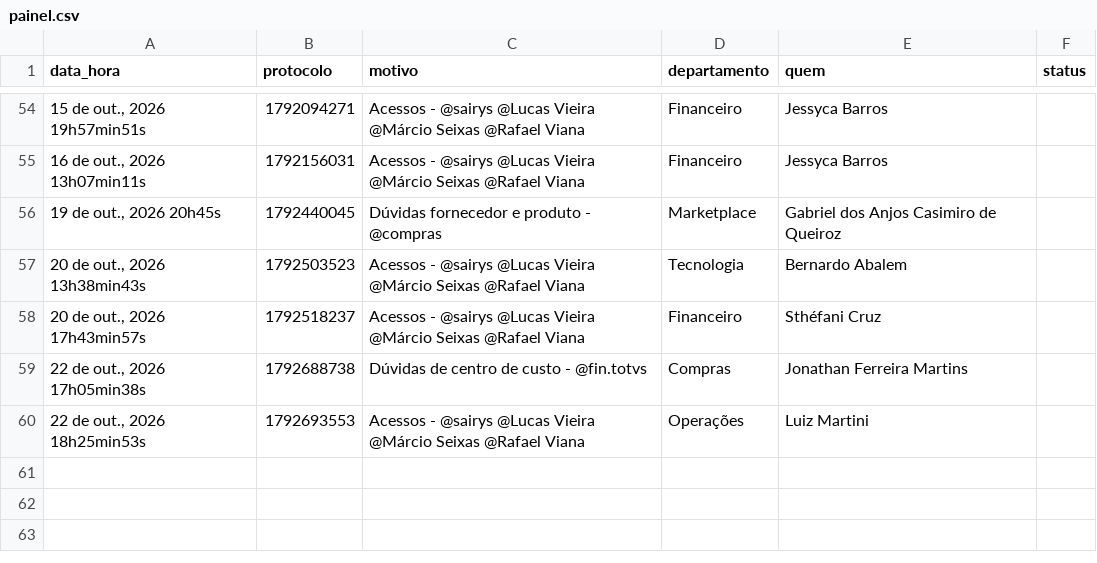
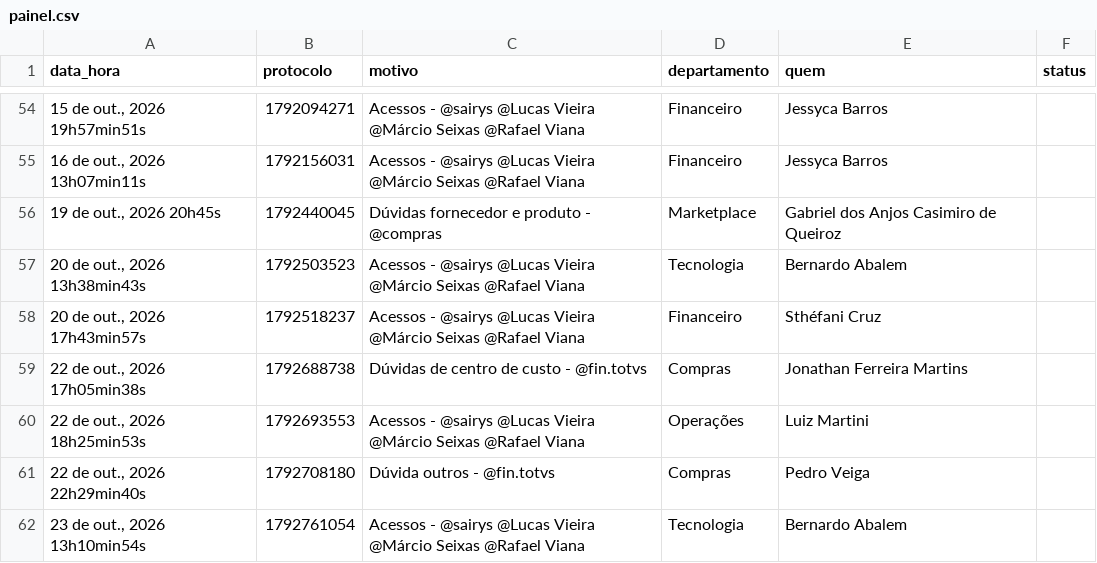
Before and after one commit to viniciussousa-alt/dashboard-suporte-totvs, a CSV file: painel.csv, drawn as a sheet; only a part is shown, gaps mark what is left out; the diff names each change by its address in the sheet, - before the commit and + after, or states it on an @@ line.

```diff
--- a/painel.csv
+++ b/painel.csv
+row 61: 22 de out., 2026 22h29min40s | 1792708180 | Dúvida outros - @fin.totvs | Compras | Pedro Veiga
+row 62: 23 de out., 2026 13h10min54s | 1792761054 | Acessos - @sairys @Lucas Vieira @Márcio Seixas @Rafael Viana | Tecnologia | Bernardo Abalem
```
